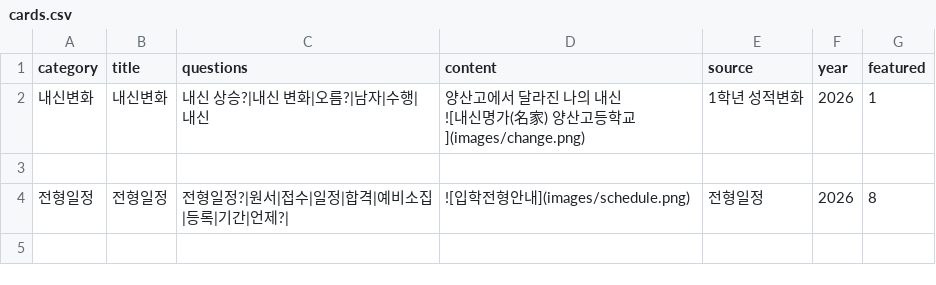
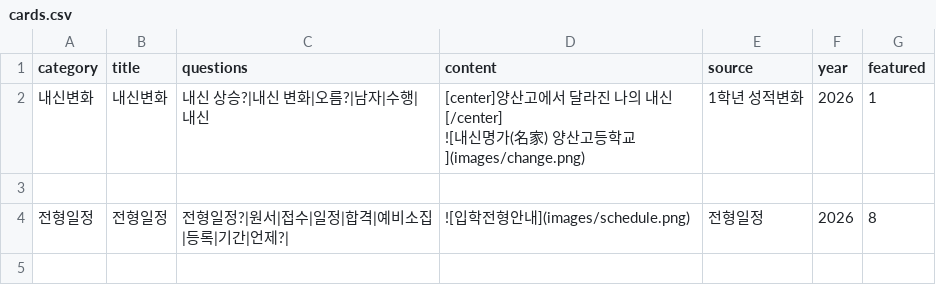
Before and after one commit to youngyong2-hash/yangsanGO, a CSV file: cards.csv, drawn as a sheet; only a part is shown.

```diff
--- a/cards.csv
+++ b/cards.csv
@@ -1,5 +1,5 @@
 category,title,questions,content,source,year,featured
-내신변화,내신변화,내신 상승?|내신 변화|오름?|남자|수행|내신,"양산고에서 달라진 나의 내신
-![내신명가(名家) 양산고등학교](images/change.png)
-",1학년 성적변화,2026,1
+내신변화,내신변화,내신 상승?|내신 변화|오름?|남자|수행|내신,"[center]양산고에서 달라진 나의 내신[/center]
+![내신명가(名家) 양산고등학교](images/change.png)
+",1학년 성적변화,2026,1
 
```
